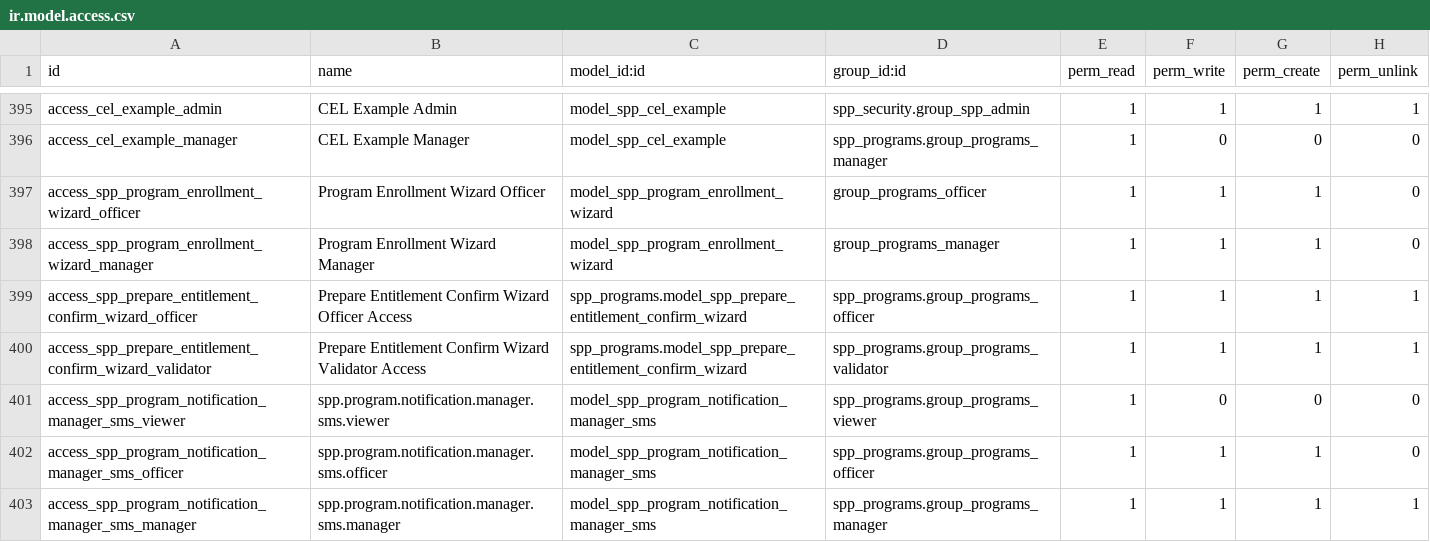
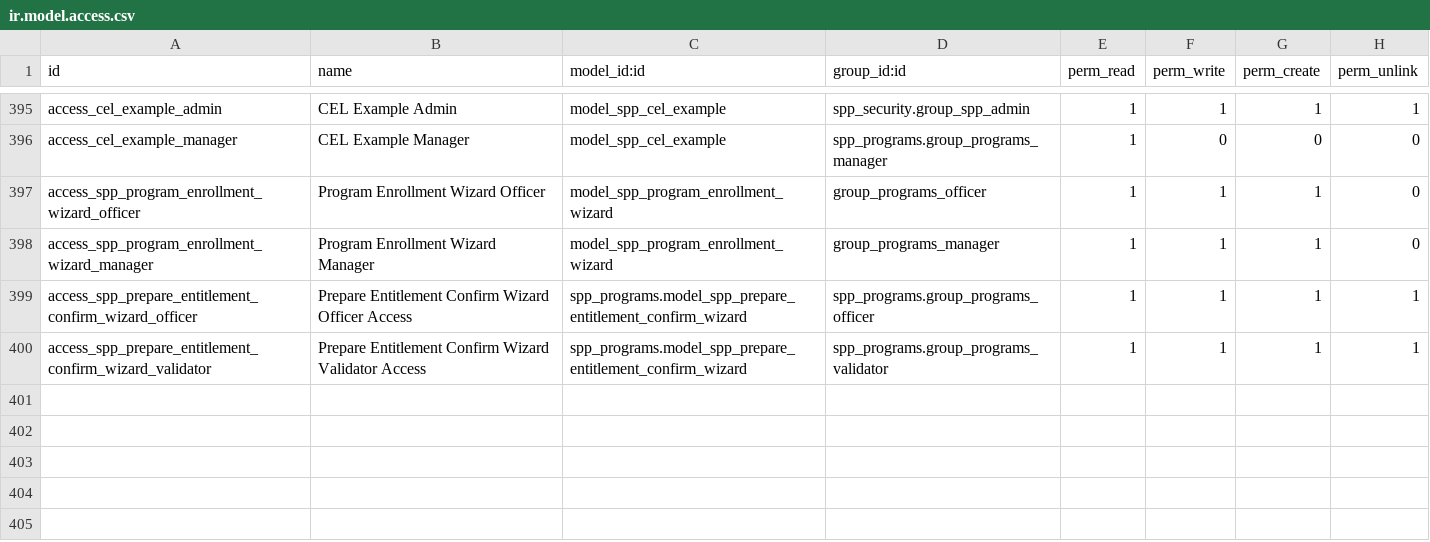
Before and after one commit to OpenSPP/OpenSPP2, a CSV file: spp_programs/security/ir.model.access.csv, drawn as a sheet; only a part is shown, gaps mark what is left out; the diff names each change by its address in the sheet, - before the commit and + after, or states it on an @@ line.

Commit message:
fix: remove ACL entries for non-existent models
Remove ACL entries and compliance specs referencing models that
don't exist: spp.program.notification.manager.sms (spp_programs),
spp.cel.variable.sync, spp.cel.variable.sync.wizard (spp_studio).
These caused null model_id errors during module installation.

```diff
--- a/spp_programs/security/ir.model.access.csv
+++ b/spp_programs/security/ir.model.access.csv
-row 401: access_spp_program_notification_manager_sms_viewer | spp.program.notification.manager.sms.viewer | model_spp_program_notification_manager_sms | spp_programs.group_programs_viewer | 1 | 0 | 0 | 0
-row 402: access_spp_program_notification_manager_sms_officer | spp.program.notification.manager.sms.officer | model_spp_program_notification_manager_sms | spp_programs.group_programs_officer | 1 | 1 | 1 | 0
-row 403: access_spp_program_notification_manager_sms_manager | spp.program.notification.manager.sms.manager | model_spp_program_notification_manager_sms | spp_programs.group_programs_manager | 1 | 1 | 1 | 1
```
Also changed, not shown: spp_studio/security/ir.model.access.csv, 2 other files.
